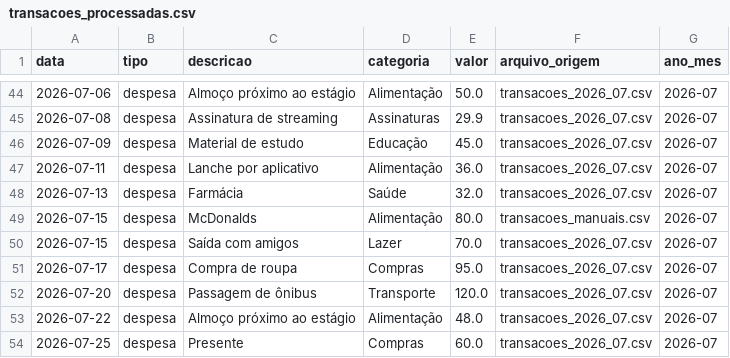
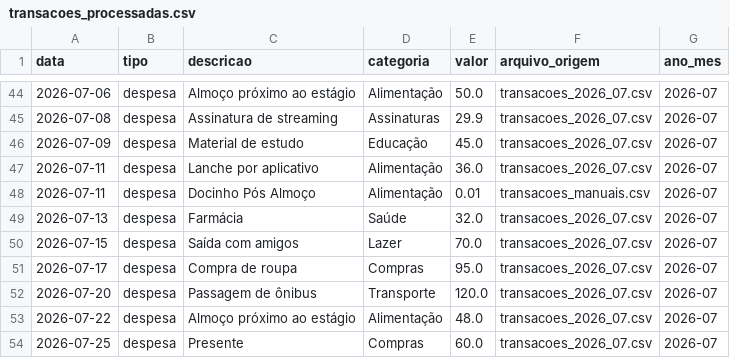
Before and after one commit to Ryluna19/finantec-data-pipeline, a CSV file: data/processed/transacoes_processadas.csv, drawn as a sheet; only a part is shown, gaps mark what is left out; removed rows and columns are numbered as before the commit, all else as after; the diff names each change by its address in the sheet, - before the commit and + after, or states it on an @@ line.

Commit message:
feat: improve mobile transaction entry

```diff
--- a/data/processed/transacoes_processadas.csv
+++ b/data/processed/transacoes_processadas.csv
+row 48: 2026-07-11 | despesa | Docinho Pós Almoço | Alimentação | 0.01 | transacoes_manuais.csv | 2026-07
-row 49: 2026-07-15 | despesa | McDonalds | Alimentação | 80.0 | transacoes_manuais.csv | 2026-07
```
Also changed, not shown: 3 other files.
